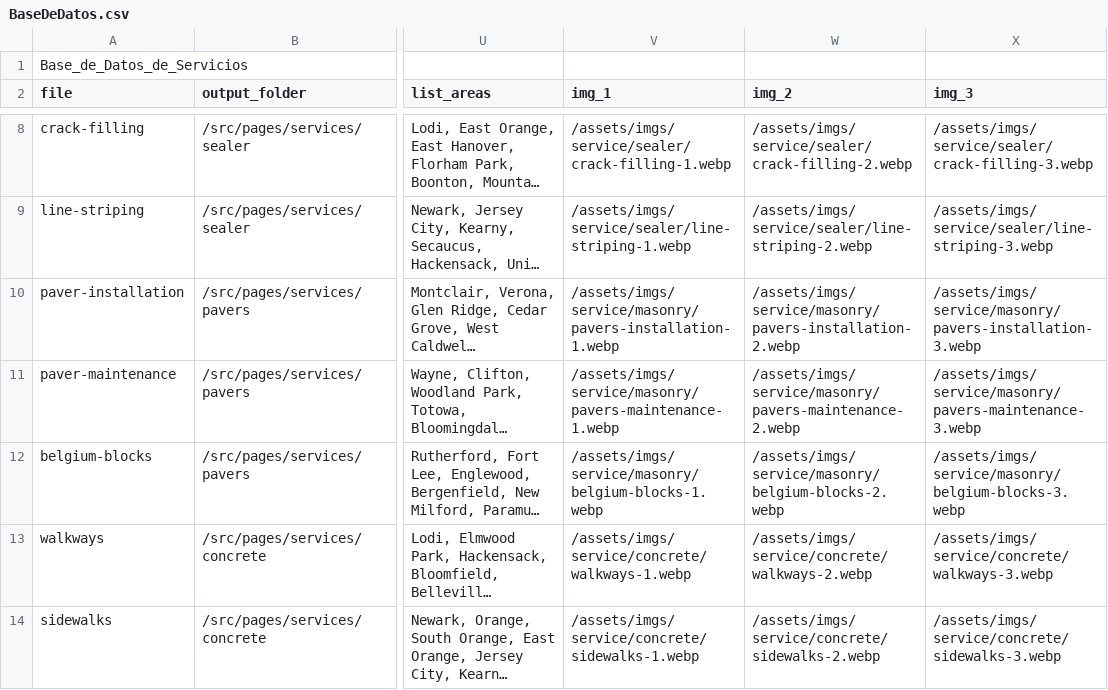
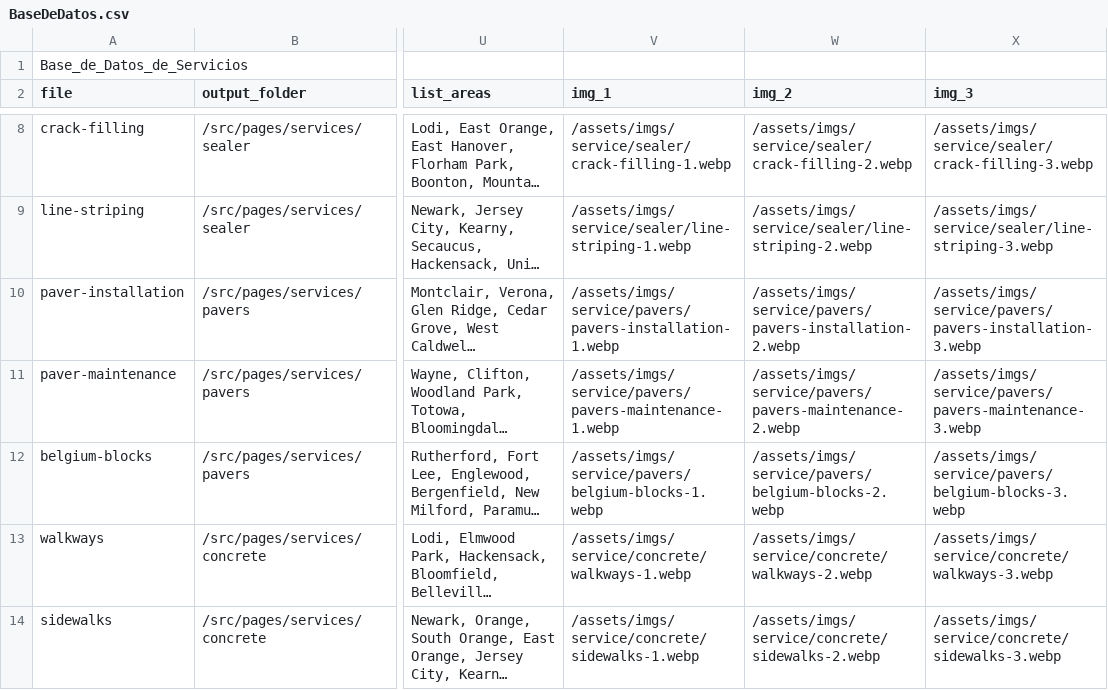
Before and after one commit to mtzdgtlab/MAC-Paving-and-Sealcoating-LLC-Site-2025, a CSV file: src/data/BaseDeDatos.csv, drawn as a sheet; only a part is shown, gaps mark what is left out; long unchanged cells end in …; the diff names each change by its address in the sheet, - before the commit and + after, or states it on an @@ line.

```diff
--- a/src/data/BaseDeDatos.csv
+++ b/src/data/BaseDeDatos.csv
-V10 (img_1): /assets/imgs/service/masonry/pavers-installation-1.webp
+V10 (img_1): /assets/imgs/service/pavers/pavers-installation-1.webp
-W10 (img_2): /assets/imgs/service/masonry/pavers-installation-2.webp
+W10 (img_2): /assets/imgs/service/pavers/pavers-installation-2.webp
-X10 (img_3): /assets/imgs/service/masonry/pavers-installation-3.webp
+X10 (img_3): /assets/imgs/service/pavers/pavers-installation-3.webp
-V11 (img_1): /assets/imgs/service/masonry/pavers-maintenance-1.webp
+V11 (img_1): /assets/imgs/service/pavers/pavers-maintenance-1.webp
-W11 (img_2): /assets/imgs/service/masonry/pavers-maintenance-2.webp
+W11 (img_2): /assets/imgs/service/pavers/pavers-maintenance-2.webp
-X11 (img_3): /assets/imgs/service/masonry/pavers-maintenance-3.webp
+X11 (img_3): /assets/imgs/service/pavers/pavers-maintenance-3.webp
-V12 (img_1): /assets/imgs/service/masonry/belgium-blocks-1.webp
+V12 (img_1): /assets/imgs/service/pavers/belgium-blocks-1.webp
-W12 (img_2): /assets/imgs/service/masonry/belgium-blocks-2.webp
+W12 (img_2): /assets/imgs/service/pavers/belgium-blocks-2.webp
-X12 (img_3): /assets/imgs/service/masonry/belgium-blocks-3.webp
+X12 (img_3): /assets/imgs/service/pavers/belgium-blocks-3.webp
```
Also changed, not shown: src/data/Listado_total_de_URLs.csv, src/data/Listado_total_de_URLs_ISSUES.csv, 35 other files.
